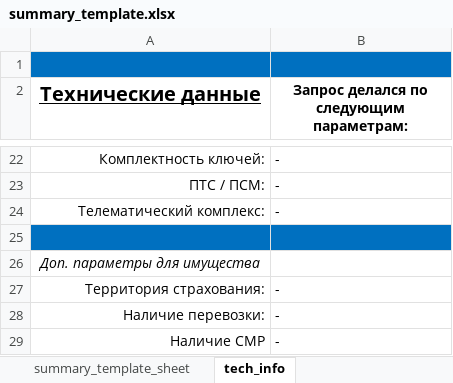
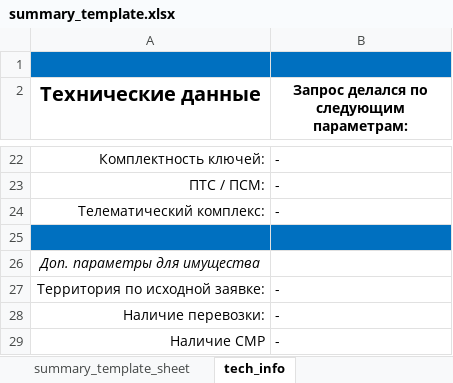
Before and after one commit to grigra27/flow_insur_requests, an Excel workbook: templates/summary_template.xlsx, sheet tech_info, drawn as a sheet; only a part is shown, gaps mark what is left out; values as stored, in another font and other column widths than the file's, no borders; the diff names each change by its address in the sheet, - before the commit and + after, or states it on an @@ line.

```diff
--- a/templates/summary_template.xlsx (sheet tech_info)
+++ b/templates/summary_template.xlsx (sheet tech_info)
-A2 underline: on
+A2 underline: off
-A27 (Технические данные): Территория страхования:
+A27 (Технические данные): Территория по исходной заявке:
```
Also changed, not shown: sheet summary_template_sheet, templates/client_summary_template.xlsx, templates/client_summary_template_simplified.xlsx, 17 other files.
